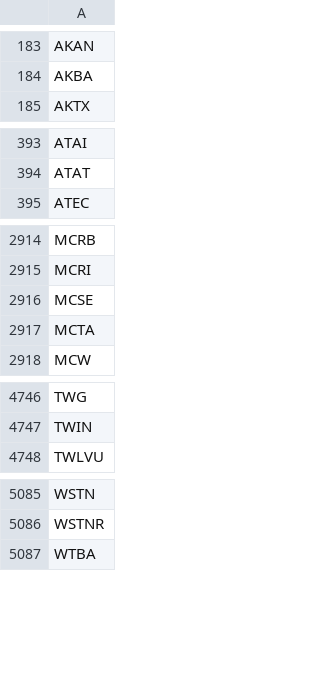
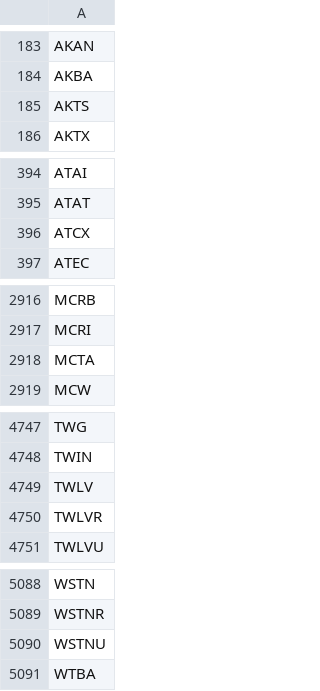
Before and after one commit to cmmds1982/nasdaq-tickers-fetcher, a CSV file: nasdaq_tickers.csv, drawn as a sheet; only a part is shown, gaps mark what is left out; the diff covers the shown part only.

```diff
--- a/nasdaq_tickers.csv
+++ b/nasdaq_tickers.csv
@@ -184,2 +184,3 @@ AKAN
 AKBA
+AKTS
 AKTX
@@ -394,2 +395,3 @@ ATAI
 ATAT
+ATCX
 ATEC
@@ -2915,3 +2917,2 @@ MCRB
 MCRI
-MCSE
 MCTA
@@ -4747,2 +4748,4 @@ TWG
 TWIN
+TWLV
+TWLVR
 TWLVU
@@ -5086,2 +5089,3 @@ WSTN
 WSTNR
+WSTNU
 WTBA
```
Also changed, not shown: 1 added row and 1 edited cell elsewhere in this file.
